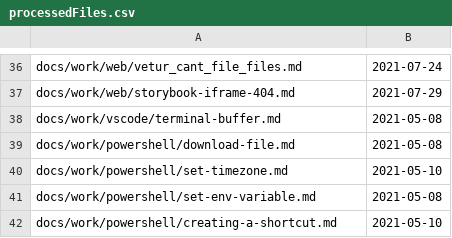
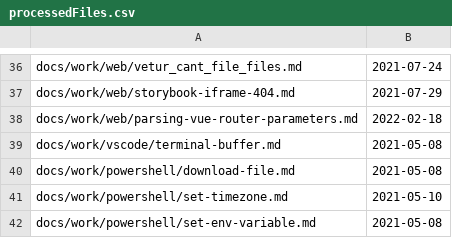
Before and after one commit to westerndevs/western-devs-website, a CSV file: processedFiles.csv, drawn as a sheet; only a part is shown, gaps mark what is left out; the shorter side is filled out with more unchanged rows; the diff names each change by its address in the sheet, - before the commit and + after, or states it on an @@ line.

```diff
--- a/processedFiles.csv
+++ b/processedFiles.csv
+row 38: docs/work/web/parsing-vue-router-parameters.md | 2022-02-18
```
Also changed, not shown: 1 other file.
